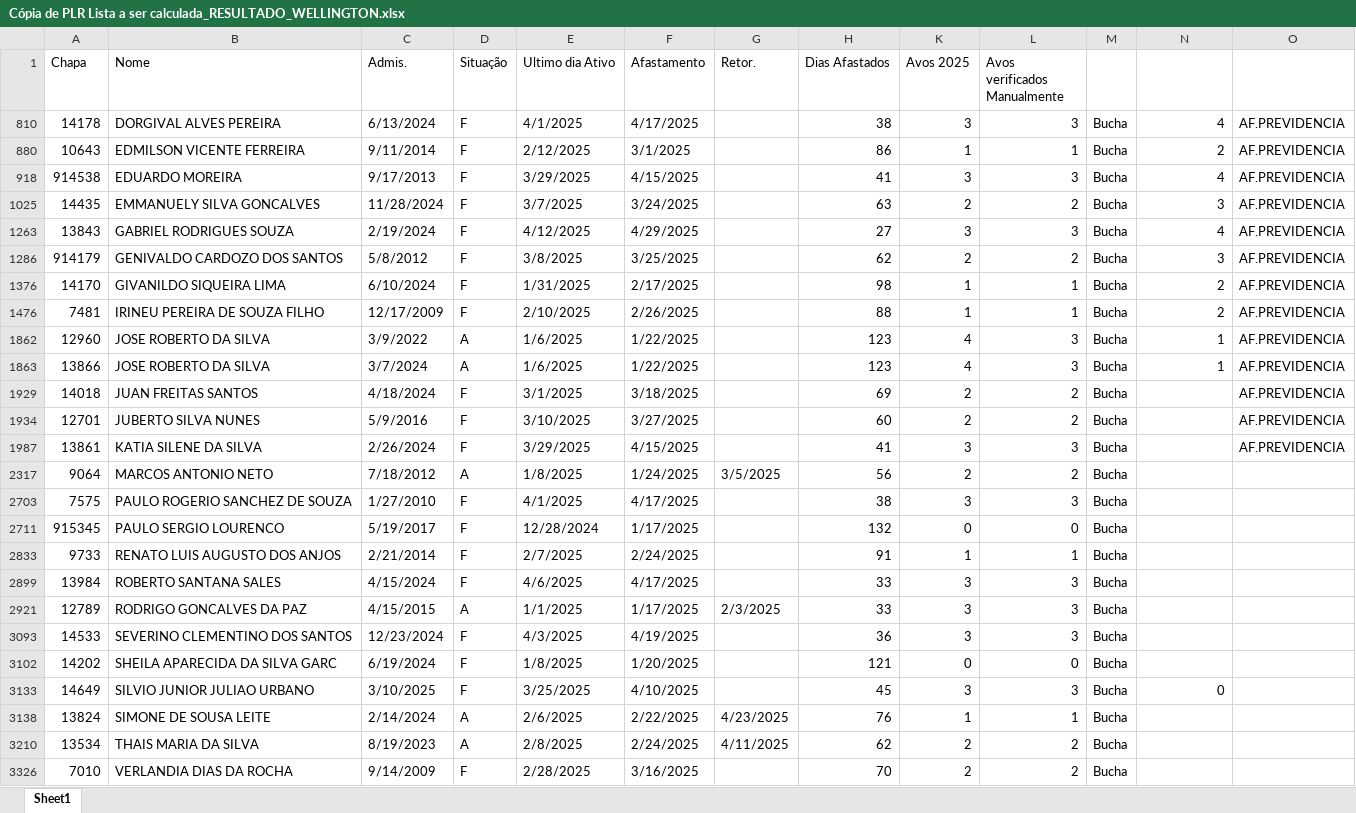
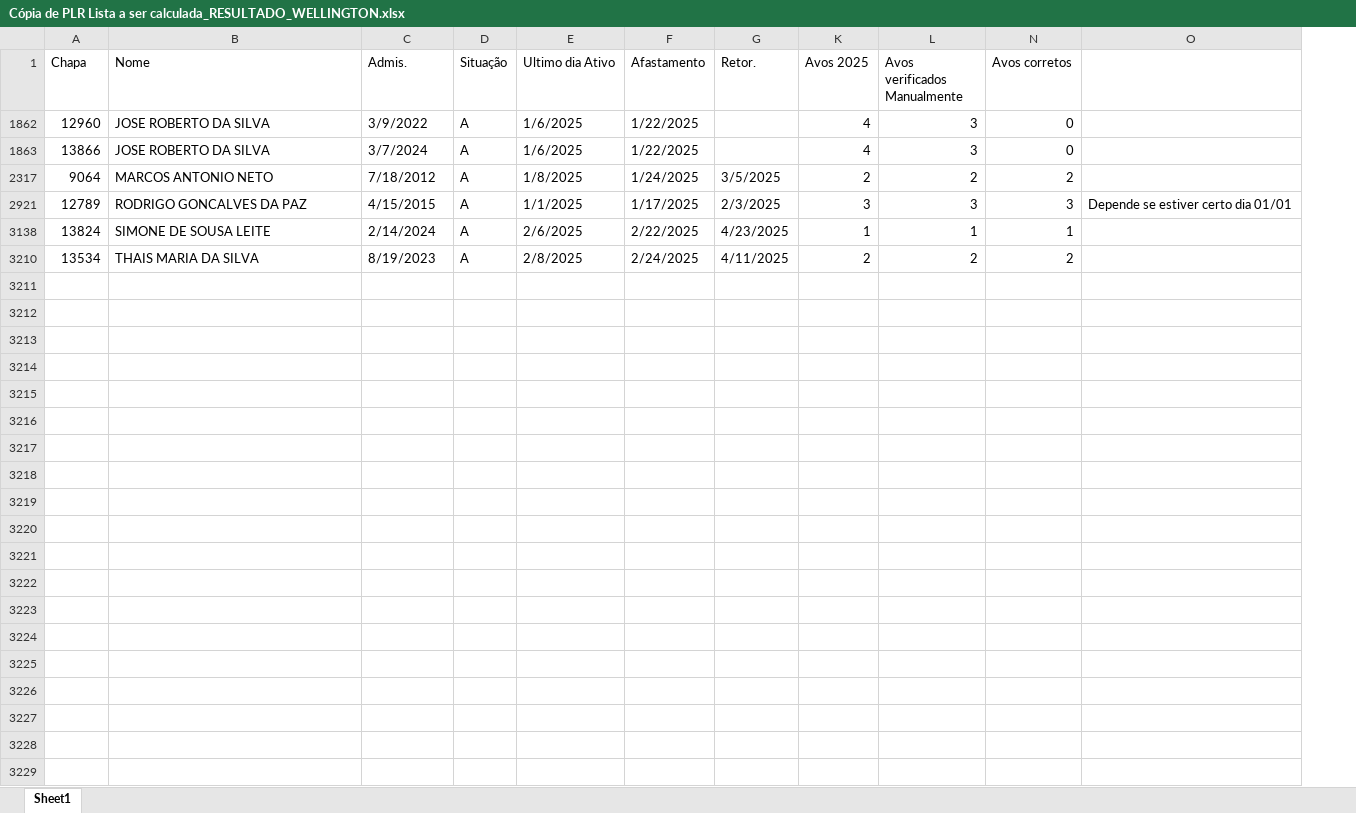
Before and after one commit to JvHaeckel/Python, an Excel workbook: PLR/Planilhas/Cópia de PLR Lista a ser calculada_RESULTADO_WELLINGTON.xlsx, sheet Sheet1, drawn as a sheet; values as stored, in another font and other column widths than the file's, no cell formats; conditional formats not drawn; removed rows and columns are numbered as before the commit, all else as after; the diff names each change by its address in the sheet, - before the commit and + after, or states it on an @@ line.

```diff
--- a/PLR/Planilhas/Cópia de PLR Lista a ser calculada_RESULTADO_WELLINGTON.xlsx (sheet Sheet1)
+++ b/PLR/Planilhas/Cópia de PLR Lista a ser calculada_RESULTADO_WELLINGTON.xlsx (sheet Sheet1)
@@ column H (Dias Afastados) hidden, rows 1862-1863: 123 | 123; row 2317: 56; row 2921: 33; rows 3138-3210: 76 | 62 @@
@@ column M hidden, rows 1862-1863: Bucha | Bucha; row 2317: Bucha; row 2921: Bucha; rows 3138-3210: Bucha | Bucha @@
-column O, rows 1862-1863: AF.PREVIDENCIA | AF.PREVIDENCIA
+column O, row 2921: Depende se estiver certo dia 01/01
-N1: (empty)
+N1: Avos corretos
-row 810: 14178 | DORGIVAL ALVES PEREIRA | 6/13/2024 | F | 4/1/2025 | 4/17/2025 |  | 38 | 3 | 3 | Bucha | 4 | AF.PREVIDENCIA
-row 880: 10643 | EDMILSON VICENTE FERREIRA | 9/11/2014 | F | 2/12/2025 | 3/1/2025 |  | 86 | 1 | 1 | Bucha | 2 | AF.PREVIDENCIA
-row 918: 914538 | EDUARDO MOREIRA | 9/17/2013 | F | 3/29/2025 | 4/15/2025 |  | 41 | 3 | 3 | Bucha | 4 | AF.PREVIDENCIA
-row 1025: 14435 | EMMANUELY SILVA GONCALVES | 11/28/2024 | F | 3/7/2025 | 3/24/2025 |  | 63 | 2 | 2 | Bucha | 3 | AF.PREVIDENCIA
-row 1263: 13843 | GABRIEL RODRIGUES SOUZA | 2/19/2024 | F | 4/12/2025 | 4/29/2025 |  | 27 | 3 | 3 | Bucha | 4 | AF.PREVIDENCIA
-row 1286: 914179 | GENIVALDO CARDOZO DOS SANTOS | 5/8/2012 | F | 3/8/2025 | 3/25/2025 |  | 62 | 2 | 2 | Bucha | 3 | AF.PREVIDENCIA
-row 1376: 14170 | GIVANILDO SIQUEIRA LIMA | 6/10/2024 | F | 1/31/2025 | 2/17/2025 |  | 98 | 1 | 1 | Bucha | 2 | AF.PREVIDENCIA
-row 1476: 7481 | IRINEU PEREIRA DE SOUZA FILHO | 12/17/2009 | F | 2/10/2025 | 2/26/2025 |  | 88 | 1 | 1 | Bucha | 2 | AF.PREVIDENCIA
-N1862:N1863 (Avos corretos): 1
+N1862:N1863 (Avos corretos): 0
-row 1929: 14018 | JUAN FREITAS SANTOS | 4/18/2024 | F | 3/1/2025 | 3/18/2025 |  | 69 | 2 | 2 | Bucha |  | AF.PREVIDENCIA
-row 1934: 12701 | JUBERTO SILVA NUNES | 5/9/2016 | F | 3/10/2025 | 3/27/2025 |  | 60 | 2 | 2 | Bucha |  | AF.PREVIDENCIA
-row 1987: 13861 | KATIA SILENE DA SILVA | 2/26/2024 | F | 3/29/2025 | 4/15/2025 |  | 41 | 3 | 3 | Bucha |  | AF.PREVIDENCIA
-N2317 (Avos corretos): (empty)
+N2317 (Avos corretos): 2
-row 2703: 7575 | PAULO ROGERIO SANCHEZ DE SOUZA | 1/27/2010 | F | 4/1/2025 | 4/17/2025 |  | 38 | 3 | 3 | Bucha
-row 2711: 915345 | PAULO SERGIO LOURENCO | 5/19/2017 | F | 12/28/2024 | 1/17/2025 |  | 132 | 0 | 0 | Bucha
-row 2833: 9733 | RENATO LUIS AUGUSTO DOS ANJOS | 2/21/2014 | F | 2/7/2025 | 2/24/2025 |  | 91 | 1 | 1 | Bucha
-row 2899: 13984 | ROBERTO SANTANA SALES | 4/15/2024 | F | 4/6/2025 | 4/17/2025 |  | 33 | 3 | 3 | Bucha
-N2921 (Avos corretos): (empty)
+N2921 (Avos corretos): 3
-row 3093: 14533 | SEVERINO CLEMENTINO DOS SANTOS | 12/23/2024 | F | 4/3/2025 | 4/19/2025 |  | 36 | 3 | 3 | Bucha
-row 3102: 14202 | SHEILA APARECIDA DA SILVA GARC | 6/19/2024 | F | 1/8/2025 | 1/20/2025 |  | 121 | 0 | 0 | Bucha
-row 3133: 14649 | SILVIO JUNIOR JULIAO URBANO | 3/10/2025 | F | 3/25/2025 | 4/10/2025 |  | 45 | 3 | 3 | Bucha | 0
-N3138 (Avos corretos): (empty)
+N3138 (Avos corretos): 1
-N3210 (Avos corretos): (empty)
+N3210 (Avos corretos): 2
-row 3326: 7010 | VERLANDIA DIAS DA ROCHA | 9/14/2009 | F | 2/28/2025 | 3/16/2025 |  | 70 | 2 | 2 | Bucha
```
Also changed, not shown: cell formats, hidden cells, PLR/Planilhas/PLR Lista a ser calculada comparar.xlsx, PLR/Planilhas/PLR Lista a ser calculada_RESULTADO.xlsx, 3 other files.
